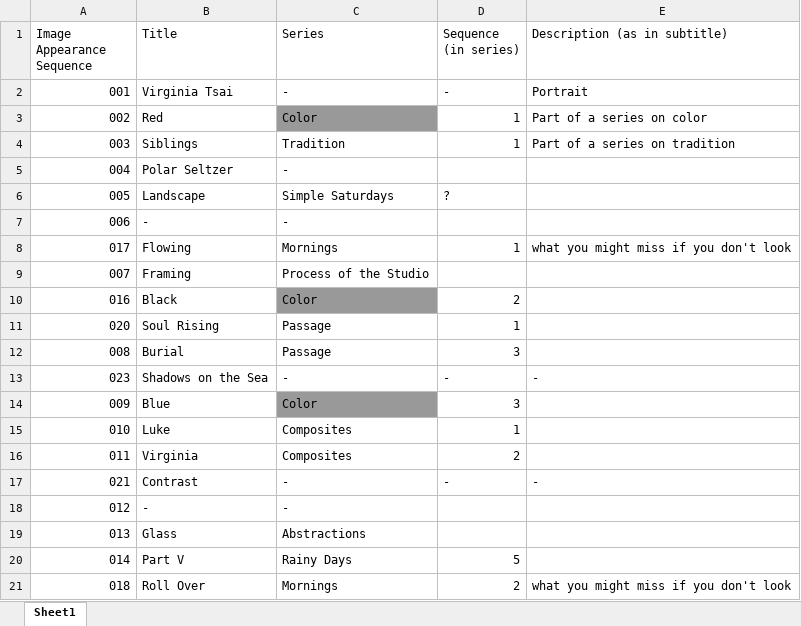
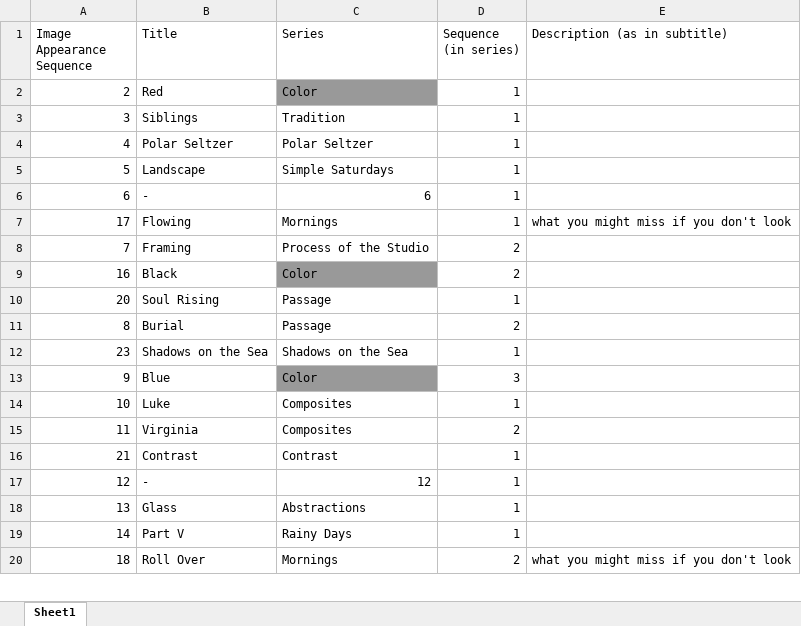
Before and after one commit to luke-tsai/VirginiaWebsite, an Excel workbook: script/PhotoData.xlsx, sheet Sheet1, drawn as a sheet; only a part is shown; values as stored, in another font and other column widths than the file's, no borders; removed rows and columns are numbered as before the commit, all else as after; the diff covers the shown part only; the diff names each change by its address in the sheet, - before the commit and + after, or states it on an @@ line.

```diff
--- a/script/PhotoData.xlsx (sheet Sheet1)
+++ b/script/PhotoData.xlsx (sheet Sheet1)
-row 2: 001 | Virginia Tsai | - | - | Portrait
-A2 (Image Appearance Sequence): 002
+A2 (Image Appearance Sequence): 2
-E2 (Description (as in subtitle)): Part of a series on color
+E2 (Description (as in subtitle)): (empty)
-A3 (Image Appearance Sequence): 003
+A3 (Image Appearance Sequence): 3
-E3 (Description (as in subtitle)): Part of a series on tradition
+E3 (Description (as in subtitle)): (empty)
-row 5: 004 | Polar Seltzer | -
-row 6: 005 | Landscape | Simple Saturdays | ?
-row 7: 006 | - | -
+row 4: 4 | Polar Seltzer | Polar Seltzer | 1
+row 5: 5 | Landscape | Simple Saturdays | 1
+row 6: 6 | - | 6 | 1
-A7 (Image Appearance Sequence): 017
+A7 (Image Appearance Sequence): 17
-A8 (Image Appearance Sequence): 007
+A8 (Image Appearance Sequence): 7
-D8 (Sequence (in series)): (empty)
+D8 (Sequence (in series)): 2
-A9 (Image Appearance Sequence): 016
+A9 (Image Appearance Sequence): 16
-A10 (Image Appearance Sequence): 020
+A10 (Image Appearance Sequence): 20
-A11 (Image Appearance Sequence): 008
+A11 (Image Appearance Sequence): 8
-D11 (Sequence (in series)): 3
+D11 (Sequence (in series)): 2
-row 13: 023 | Shadows on the Sea | - | - | -
+row 12: 23 | Shadows on the Sea | Shadows on the Sea | 1
-A13 (Image Appearance Sequence): 009
+A13 (Image Appearance Sequence): 9
-A14 (Image Appearance Sequence): 010
+A14 (Image Appearance Sequence): 10
-A15 (Image Appearance Sequence): 011
+A15 (Image Appearance Sequence): 11
-row 17: 021 | Contrast | - | - | -
-row 18: 012 | - | -
-row 19: 013 | Glass | Abstractions
-row 20: 014 | Part V | Rainy Days | 5
+row 16: 21 | Contrast | Contrast | 1
+row 17: 12 | - | 12 | 1
+row 18: 13 | Glass | Abstractions | 1
+row 19: 14 | Part V | Rainy Days | 1
-A20 (Image Appearance Sequence): 018
+A20 (Image Appearance Sequence): 18
```
Also changed, not shown: 2 added rows, 2 removed rows and 3 edited cells elsewhere in this sheet, 34 other files.
